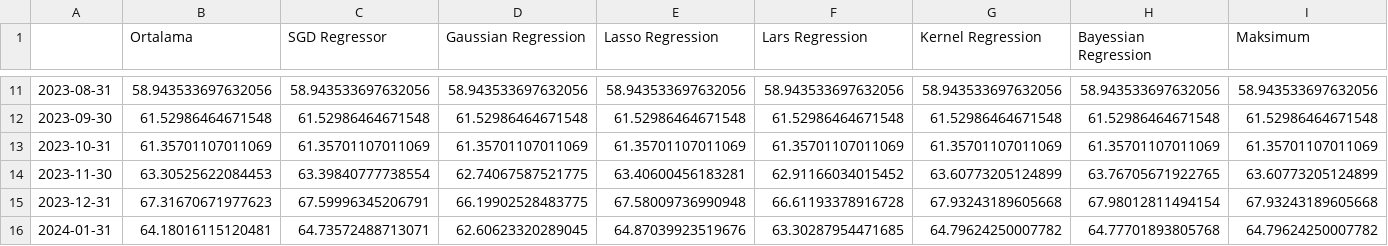
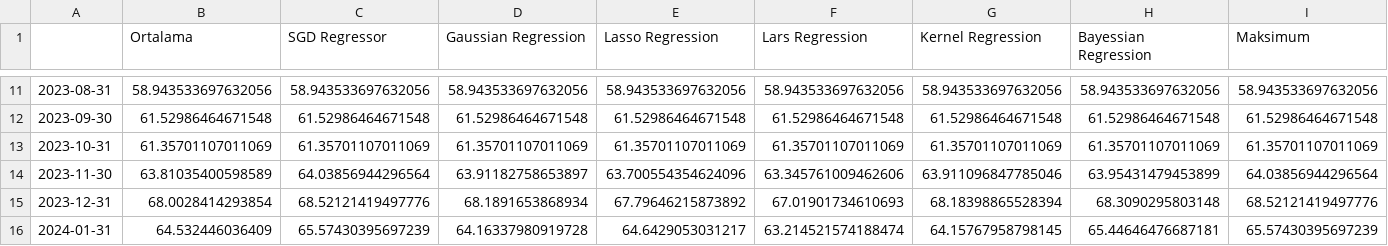
Before and after one commit to mutlususamuru/streamlit-inflation, a CSV file: yıllıktahmin.csv, drawn as a sheet; only a part is shown, gaps mark what is left out; the diff covers the shown part only; the diff names each change by its address in the sheet, - before the commit and + after, or states it on an @@ line.

```diff
--- a/yıllıktahmin.csv
+++ b/yıllıktahmin.csv
-B14 (Ortalama): 63.30525622084453
+B14 (Ortalama): 63.81035400598589
-C14 (SGD Regressor): 63.39840777738554
+C14 (SGD Regressor): 64.03856944296564
-D14 (Gaussian Regression): 62.74067587521775
+D14 (Gaussian Regression): 63.91182758653897
-E14 (Lasso Regression): 63.40600456183281
+E14 (Lasso Regression): 63.700554354624096
-F14 (Lars Regression): 62.91166034015452
+F14 (Lars Regression): 63.345761009462606
-G14 (Kernel Regression): 63.60773205124899
+G14 (Kernel Regression): 63.911096847785046
-H14 (Bayessian Regression): 63.76705671922765
+H14 (Bayessian Regression): 63.95431479453899
-I14 (Maksimum): 63.60773205124899
+I14 (Maksimum): 64.03856944296564
-B15 (Ortalama): 67.31670671977623
+B15 (Ortalama): 68.0028414293854
-C15 (SGD Regressor): 67.59996345206791
+C15 (SGD Regressor): 68.52121419497776
-D15 (Gaussian Regression): 66.19902528483775
+D15 (Gaussian Regression): 68.1891653868934
-E15 (Lasso Regression): 67.58009736990948
+E15 (Lasso Regression): 67.79646215873892
-F15 (Lars Regression): 66.61193378916728
+F15 (Lars Regression): 67.01901734610693
-G15 (Kernel Regression): 67.93243189605668
+G15 (Kernel Regression): 68.18398865528394
-H15 (Bayessian Regression): 67.98012811494154
+H15 (Bayessian Regression): 68.3090295803148
-I15 (Maksimum): 67.93243189605668
+I15 (Maksimum): 68.52121419497776
-B16 (Ortalama): 64.18016115120481
+B16 (Ortalama): 64.532446036409
-C16 (SGD Regressor): 64.73572488713071
+C16 (SGD Regressor): 65.57430395697239
-D16 (Gaussian Regression): 62.60623320289045
+D16 (Gaussian Regression): 64.16337980919728
-E16 (Lasso Regression): 64.87039923519676
+E16 (Lasso Regression): 64.6429053031217
-F16 (Lars Regression): 63.30287954471685
+F16 (Lars Regression): 63.214521574188474
-G16 (Kernel Regression): 64.79624250007782
+G16 (Kernel Regression): 64.15767958798145
-H16 (Bayessian Regression): 64.77701893805768
+H16 (Bayessian Regression): 65.44646476687181
-I16 (Maksimum): 64.79624250007782
+I16 (Maksimum): 65.57430395697239
```
Also changed, not shown: 120 edited cells elsewhere in this file, aylık.csv.
